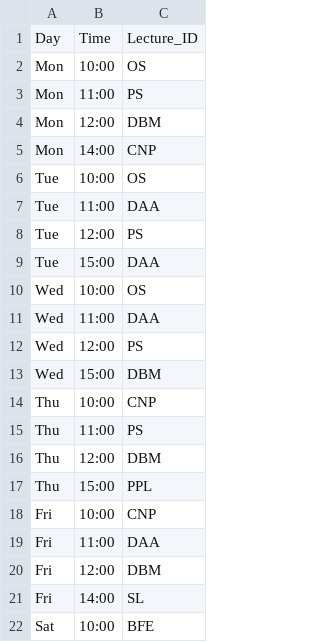
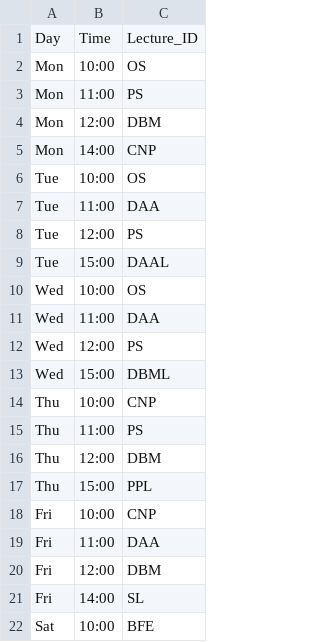
Before and after one commit to Janmejay-Joshi/Auto-Attendance-Moodle, a CSV file: metadata/Schedule_A.csv, drawn as a sheet.

Commit message:
Fixed Lab typos in Group A

```diff
--- a/metadata/Schedule_A.csv
+++ b/metadata/Schedule_A.csv
@@ -8,3 +8,3 @@ Tue,11:00,DAA
 Tue,12:00,PS
-Tue,15:00,DAA
+Tue,15:00,DAAL
 Wed,10:00,OS
@@ -12,3 +12,3 @@ Wed,11:00,DAA
 Wed,12:00,PS
-Wed,15:00,DBM
+Wed,15:00,DBML
 Thu,10:00,CNP
```
Also changed, not shown: 1 other file.
